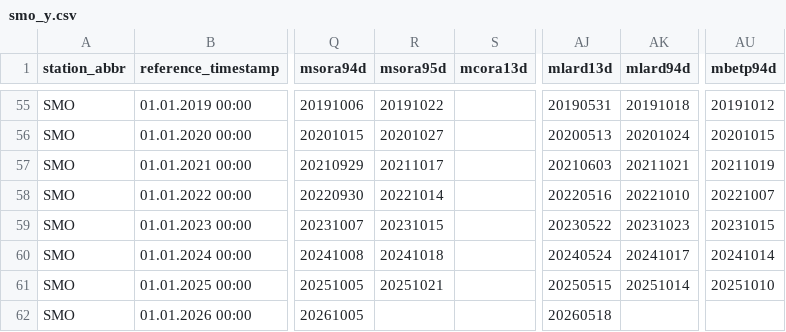
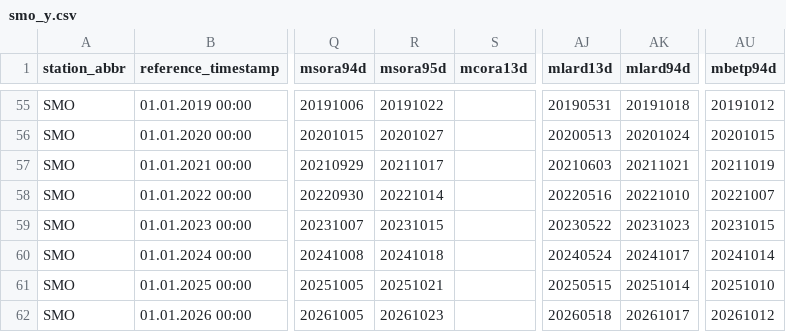
Before and after one commit to hannahbeu/phenology, a CSV file: cache/validation/Larch_Classification_2017_multidate_aspect_improved_threshold099/meteoswiss/smo_y.csv, drawn as a sheet; only a part is shown, gaps mark what is left out; the diff names each change by its address in the sheet, - before the commit and + after, or states it on an @@ line.

```diff
--- a/cache/validation/Larch_Classification_2017_multidate_aspect_improved_threshold099/meteoswiss/smo_y.csv
+++ b/cache/validation/Larch_Classification_2017_multidate_aspect_improved_threshold099/meteoswiss/smo_y.csv
-R62 (msora95d): (empty)
+R62 (msora95d): 20261023
-AK62 (mlard94d): (empty)
+AK62 (mlard94d): 20261017
-AU62 (mbetp94d): (empty)
+AU62 (mbetp94d): 20261012
```
Also changed, not shown: cache/validation/Larch_Classification_2017_multidate_aspect_improved_threshold099/meteoswiss/dad_y.csv, cache/validation/Larch_Classification_2017_multidate_aspect_improved_threshold099/meteoswiss/llu_y.csv, 9 other files.
